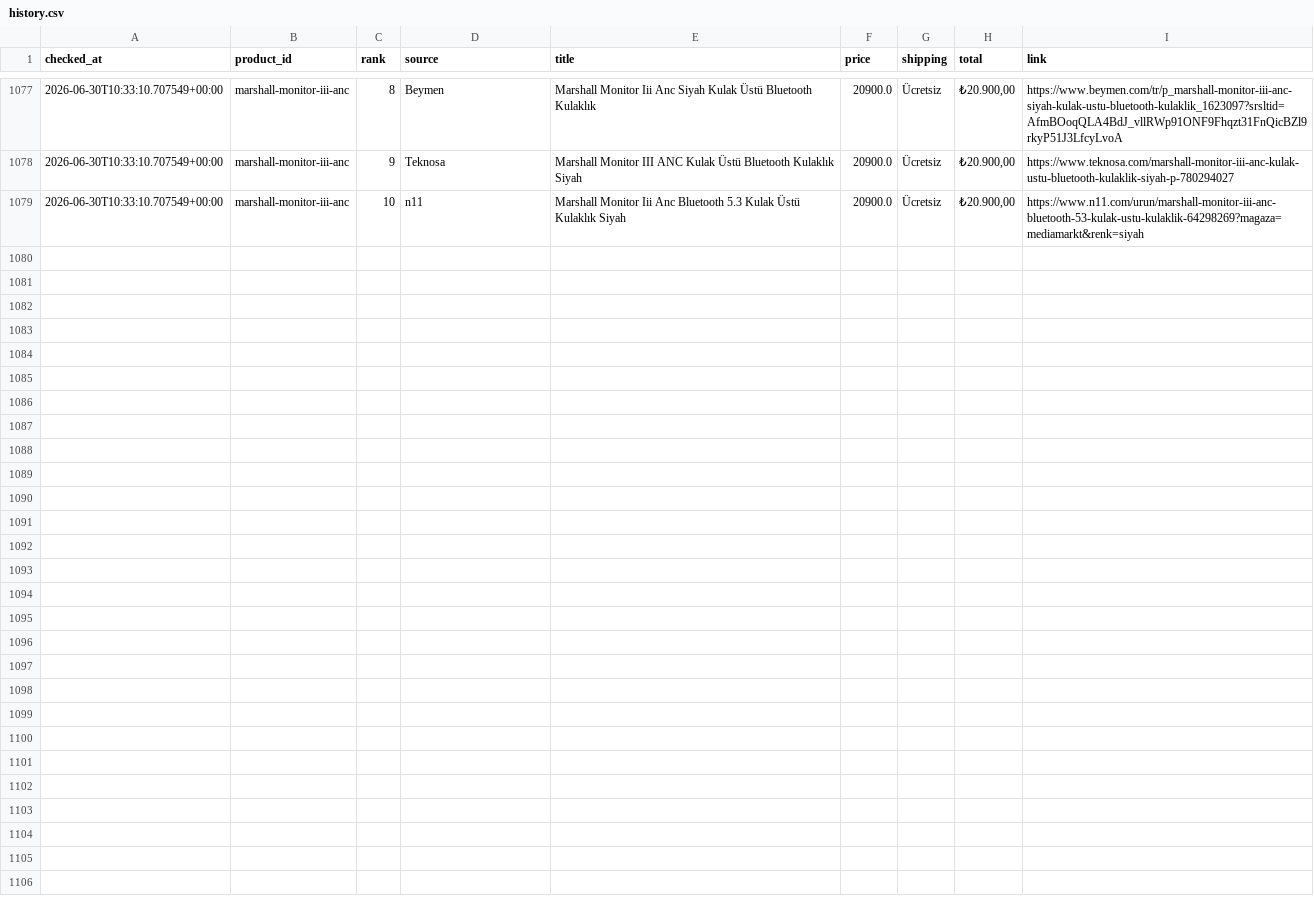
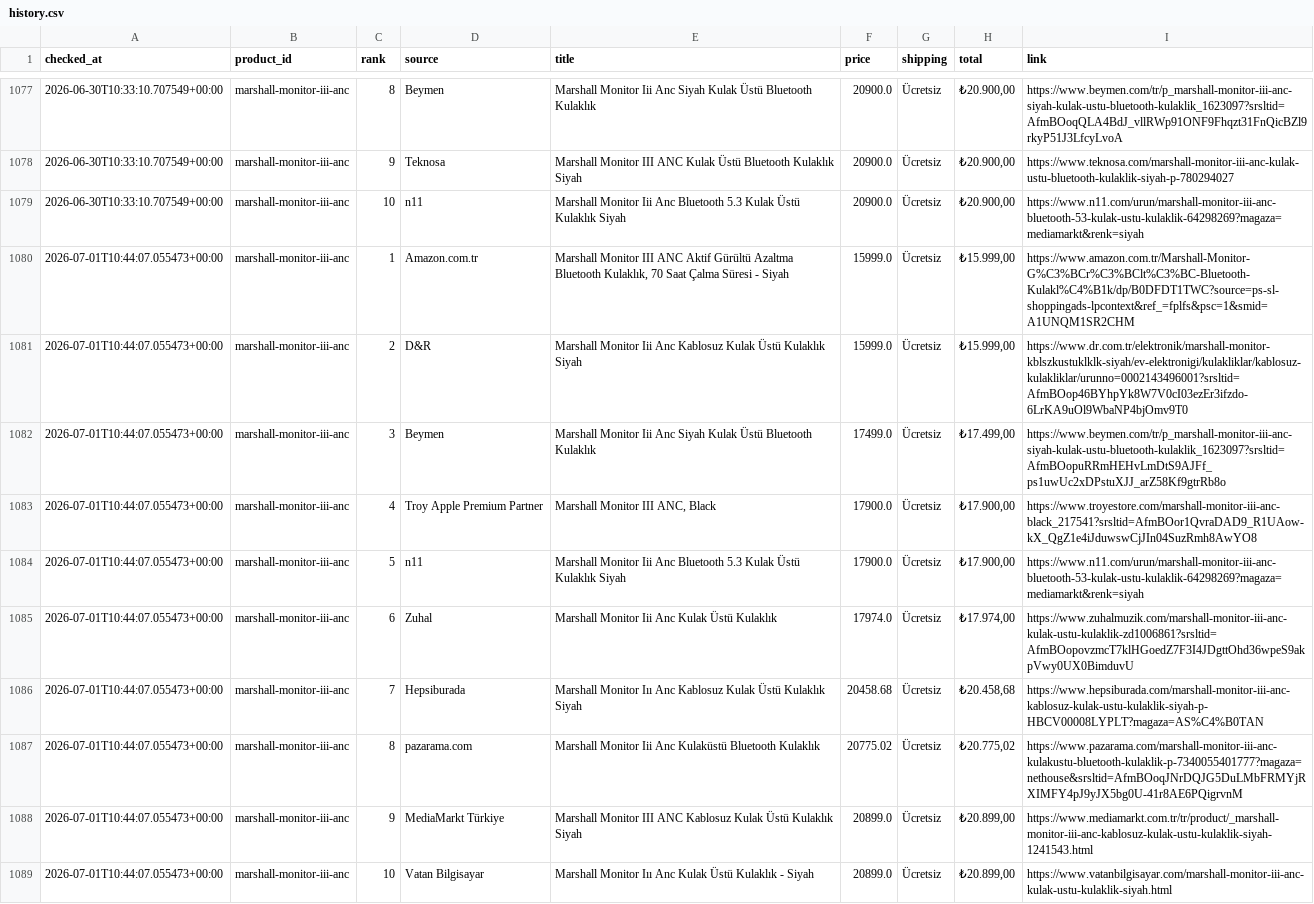
Before and after one commit to bozkurt1453-am/price-tracker, a CSV file: data/history.csv, drawn as a sheet; only a part is shown, gaps mark what is left out; the diff names each change by its address in the sheet, - before the commit and + after, or states it on an @@ line.

Commit message:
Update price data

```diff
--- a/data/history.csv
+++ b/data/history.csv
+row 1080: 2026-07-01T10:44:07.055473+00:00 | marshall-monitor-iii-anc | 1 | Amazon.com.tr | Marshall Monitor III ANC Aktif Gürültü Azaltma Bluetooth Kulaklık, 70 Saat Çalma Süresi - Siyah | 15999.0 | Ücretsiz | ₺15.999,00 | https://www.amazon.com.tr/Marshall-Monitor-G%C3%BCr%C3%BClt%C3%BC-Bluetooth-Kulakl%C4%B1k/dp/B0DFDT1TWC?source=ps-sl-shoppingads-lpcontext&ref_=fplfs&psc=1&smid=A1UNQM1SR2CHM
+row 1081: 2026-07-01T10:44:07.055473+00:00 | marshall-monitor-iii-anc | 2 | D&R | Marshall Monitor Iii Anc Kablosuz Kulak Üstü Kulaklık Siyah | 15999.0 | Ücretsiz | ₺15.999,00 | https://www.dr.com.tr/elektronik/marshall-monitor-kblszkustuklklk-siyah/ev-elektronigi/kulakliklar/kablosuz-kulakliklar/urunno=0002143496001?srsltid=AfmBOop46BYhpYk8W7V0cI03ezEr3ifzdo-6LrKA9uOl9WbaNP4bjOmv9T0
+row 1082: 2026-07-01T10:44:07.055473+00:00 | marshall-monitor-iii-anc | 3 | Beymen | Marshall Monitor Iii Anc Siyah Kulak Üstü Bluetooth Kulaklık | 17499.0 | Ücretsiz | ₺17.499,00 | https://www.beymen.com/tr/p_marshall-monitor-iii-anc-siyah-kulak-ustu-bluetooth-kulaklik_1623097?srsltid=AfmBOopuRRmHEHvLmDtS9AJFf_ps1uwUc2xDPstuXJJ_arZ58Kf9gtrRb8o
+row 1083: 2026-07-01T10:44:07.055473+00:00 | marshall-monitor-iii-anc | 4 | Troy Apple Premium Partner | Marshall Monitor III ANC, Black | 17900.0 | Ücretsiz | ₺17.900,00 | https://www.troyestore.com/marshall-monitor-iii-anc-black_217541?srsltid=AfmBOor1QvraDAD9_R1UAow-kX_QgZ1e4iJduwswCjJIn04SuzRmh8AwYO8
+row 1084: 2026-07-01T10:44:07.055473+00:00 | marshall-monitor-iii-anc | 5 | n11 | Marshall Monitor Iii Anc Bluetooth 5.3 Kulak Üstü Kulaklık Siyah | 17900.0 | Ücretsiz | ₺17.900,00 | https://www.n11.com/urun/marshall-monitor-iii-anc-bluetooth-53-kulak-ustu-kulaklik-64298269?magaza=mediamarkt&renk=siyah
+row 1085: 2026-07-01T10:44:07.055473+00:00 | marshall-monitor-iii-anc | 6 | Zuhal | Marshall Monitor Iii Anc Kulak Üstü Kulaklık | 17974.0 | Ücretsiz | ₺17.974,00 | https://www.zuhalmuzik.com/marshall-monitor-iii-anc-kulak-ustu-kulaklik-zd1006861?srsltid=AfmBOopovzmcT7klHGoedZ7F3I4JDgttOhd36wpeS9akpVwy0UX0BimduvU
+row 1086: 2026-07-01T10:44:07.055473+00:00 | marshall-monitor-iii-anc | 7 | Hepsiburada | Marshall Monitor Iıı Anc Kablosuz Kulak Üstü Kulaklık Siyah | 20458.68 | Ücretsiz | ₺20.458,68 | https://www.hepsiburada.com/marshall-monitor-iii-anc-kablosuz-kulak-ustu-kulaklik-siyah-p-HBCV00008LYPLT?magaza=AS%C4%B0TAN
+row 1087: 2026-07-01T10:44:07.055473+00:00 | marshall-monitor-iii-anc | 8 | pazarama.com | Marshall Monitor Iii Anc Kulaküstü Bluetooth Kulaklık | 20775.02 | Ücretsiz | ₺20.775,02 | https://www.pazarama.com/marshall-monitor-iii-anc-kulakustu-bluetooth-kulaklik-p-7340055401777?magaza=nethouse&srsltid=AfmBOoqJNrDQJG5DuLMbFRMYjRXIMFY4pJ9yJX5bg0U-41r8AE6PQigrvnM
+row 1088: 2026-07-01T10:44:07.055473+00:00 | marshall-monitor-iii-anc | 9 | MediaMarkt Türkiye | Marshall Monitor III ANC Kablosuz Kulak Üstü Kulaklık Siyah | 20899.0 | Ücretsiz | ₺20.899,00 | https://www.mediamarkt.com.tr/tr/product/_marshall-monitor-iii-anc-kablosuz-kulak-ustu-kulaklik-siyah-1241543.html
+row 1089: 2026-07-01T10:44:07.055473+00:00 | marshall-monitor-iii-anc | 10 | Vatan Bilgisayar | Marshall Monitor Iıı Anc Kulak Üstü Kulaklık - Siyah | 20899.0 | Ücretsiz | ₺20.899,00 | https://www.vatanbilgisayar.com/marshall-monitor-iii-anc-kulak-ustu-kulaklik-siyah.html
```
Also changed, not shown: 1 other file.
